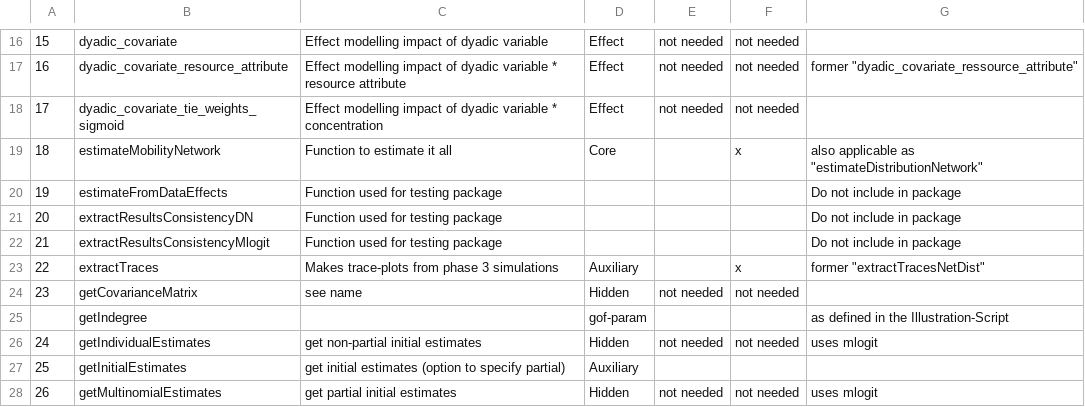
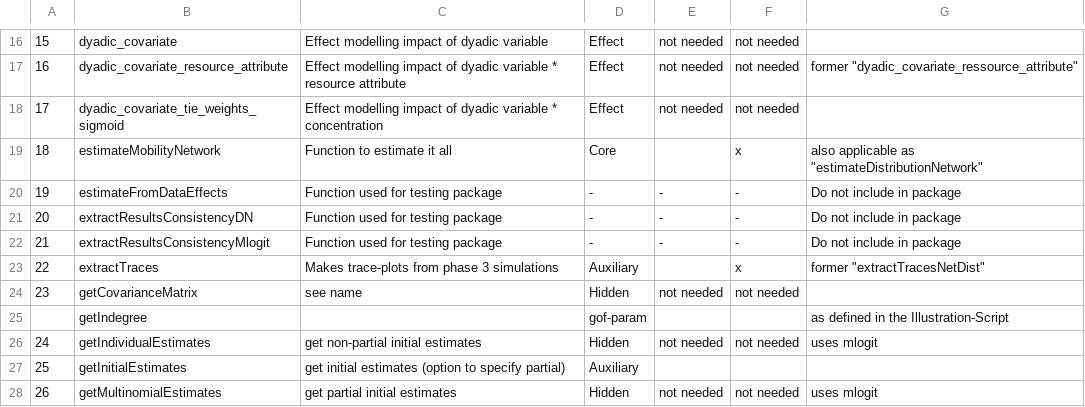
Before and after one commit to stocnet/MoNAn, a CSV file: functionNames.csv, drawn as a sheet; only a part is shown, gaps mark what is left out; the diff names each change by its address in the sheet, - before the commit and + after, or states it on an @@ line.

Commit message:
Update functionNames.csv
update

```diff
--- a/functionNames.csv
+++ b/functionNames.csv
-D20:D22: (empty)
+D20:D22: -
-E20:E22: (empty)
+E20:E22: -
-F20:F22: (empty)
+F20:F22: -
```
